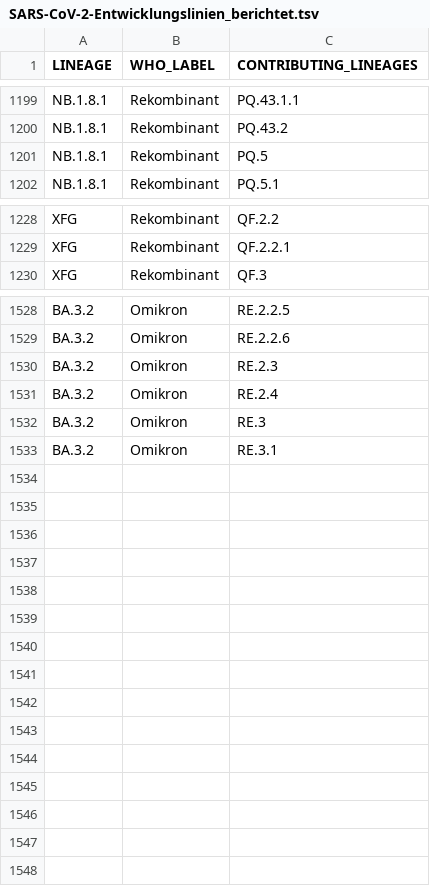
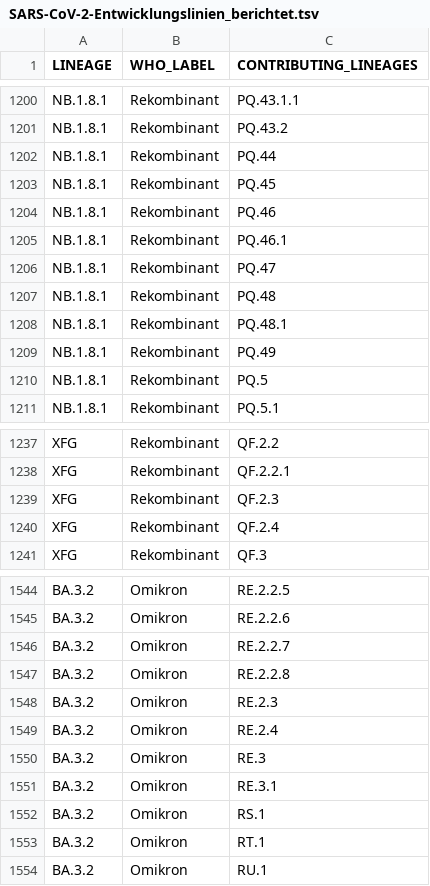
Before and after one commit to robert-koch-institut/SARS-CoV-2-Sequenzdaten_aus_Deutschland, a TSV file: SARS-CoV-2-Entwicklungslinien_berichtet.tsv, drawn as a sheet; only a part is shown, gaps mark what is left out; the diff covers the shown part only.

```diff
--- a/SARS-CoV-2-Entwicklungslinien_berichtet.tsv
+++ b/SARS-CoV-2-Entwicklungslinien_berichtet.tsv
@@ -1200,2 +1201,10 @@ NB.1.8.1	Rekombinant	PQ.43.1.1
 NB.1.8.1	Rekombinant	PQ.43.2
+NB.1.8.1	Rekombinant	PQ.44
+NB.1.8.1	Rekombinant	PQ.45
+NB.1.8.1	Rekombinant	PQ.46
+NB.1.8.1	Rekombinant	PQ.46.1
+NB.1.8.1	Rekombinant	PQ.47
+NB.1.8.1	Rekombinant	PQ.48
+NB.1.8.1	Rekombinant	PQ.48.1
+NB.1.8.1	Rekombinant	PQ.49
 NB.1.8.1	Rekombinant	PQ.5
@@ -1229,2 +1238,4 @@ XFG	Rekombinant	QF.2.2
 XFG	Rekombinant	QF.2.2.1
+XFG	Rekombinant	QF.2.3
+XFG	Rekombinant	QF.2.4
 XFG	Rekombinant	QF.3
@@ -1529,2 +1545,4 @@ BA.3.2	Omikron	RE.2.2.5
 BA.3.2	Omikron	RE.2.2.6
+BA.3.2	Omikron	RE.2.2.7
+BA.3.2	Omikron	RE.2.2.8
 BA.3.2	Omikron	RE.2.3
@@ -1533 +1551,4 @@ BA.3.2	Omikron	RE.3
 BA.3.2	Omikron	RE.3.1
+BA.3.2	Omikron	RS.1
+BA.3.2	Omikron	RT.1
+BA.3.2	Omikron	RU.1
```
Also changed, not shown: 6 added rows elsewhere in this file, SARS-CoV-2-Entwicklungslinien_zu_Varianten.tsv, 11 other files.
